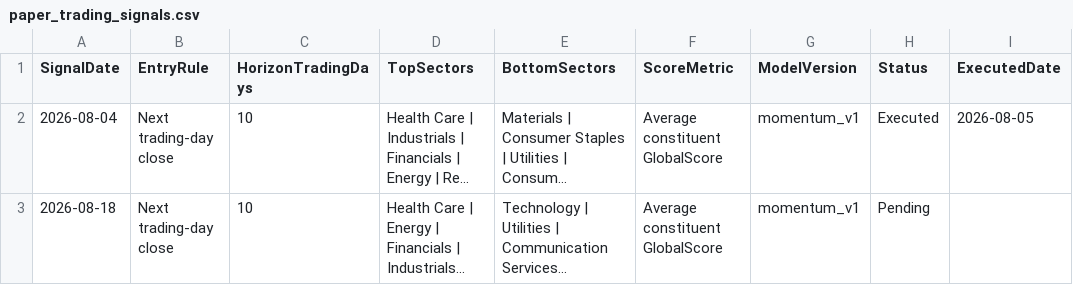
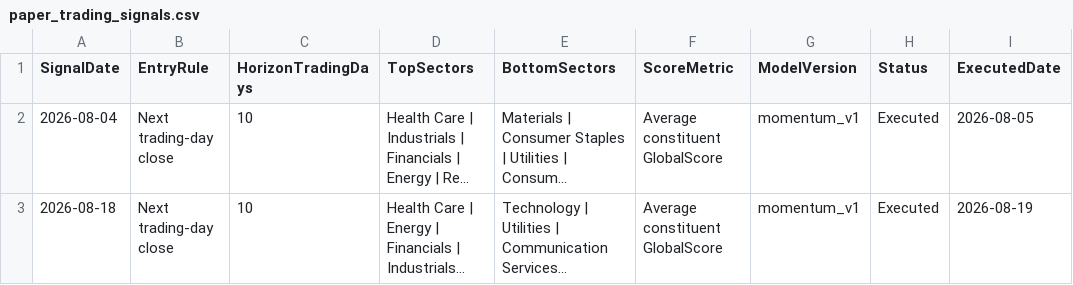
Before and after one commit to pcheong22/stock-sector-dashboard, a CSV file: data/paper_trading_signals.csv, drawn as a sheet; long unchanged cells end in …; the diff names each change by its address in the sheet, - before the commit and + after, or states it on an @@ line.

```diff
--- a/data/paper_trading_signals.csv
+++ b/data/paper_trading_signals.csv
-H3 (Status): Pending
+H3 (Status): Executed
-I3 (ExecutedDate): (empty)
+I3 (ExecutedDate): 2026-08-19
```
Also changed, not shown: data/paper_trading_ledger.csv, data/paper_trading_orders.csv, 4 other files.
